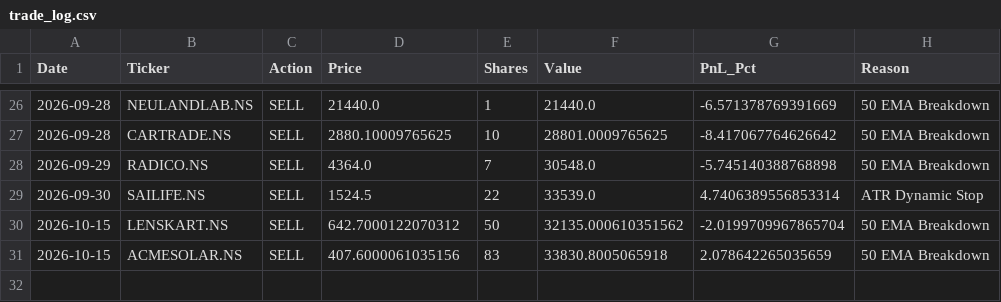
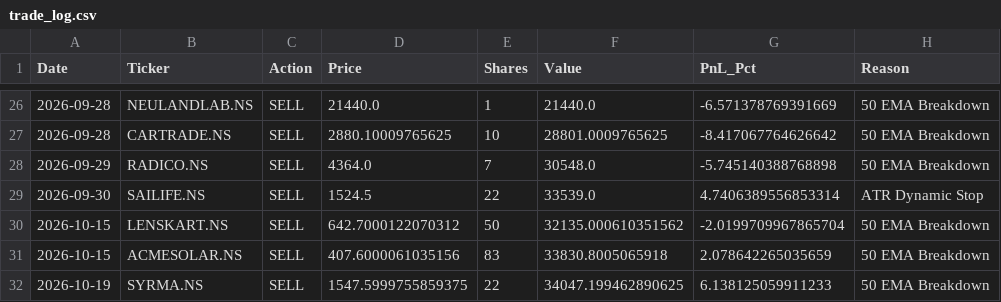
Before and after one commit to shirapthinj/Momentum_Strategy1, a CSV file: data/trade_log.csv, drawn as a sheet; only a part is shown, gaps mark what is left out; the diff names each change by its address in the sheet, - before the commit and + after, or states it on an @@ line.

```diff
--- a/data/trade_log.csv
+++ b/data/trade_log.csv
+row 32: 2026-10-19 | SYRMA.NS | SELL | 1547.5999755859375 | 22 | 34047.199462890625 | 6.138125059911233 | 50 EMA Breakdown
```
Also changed, not shown: data/equity_history.csv, 1 other file.
